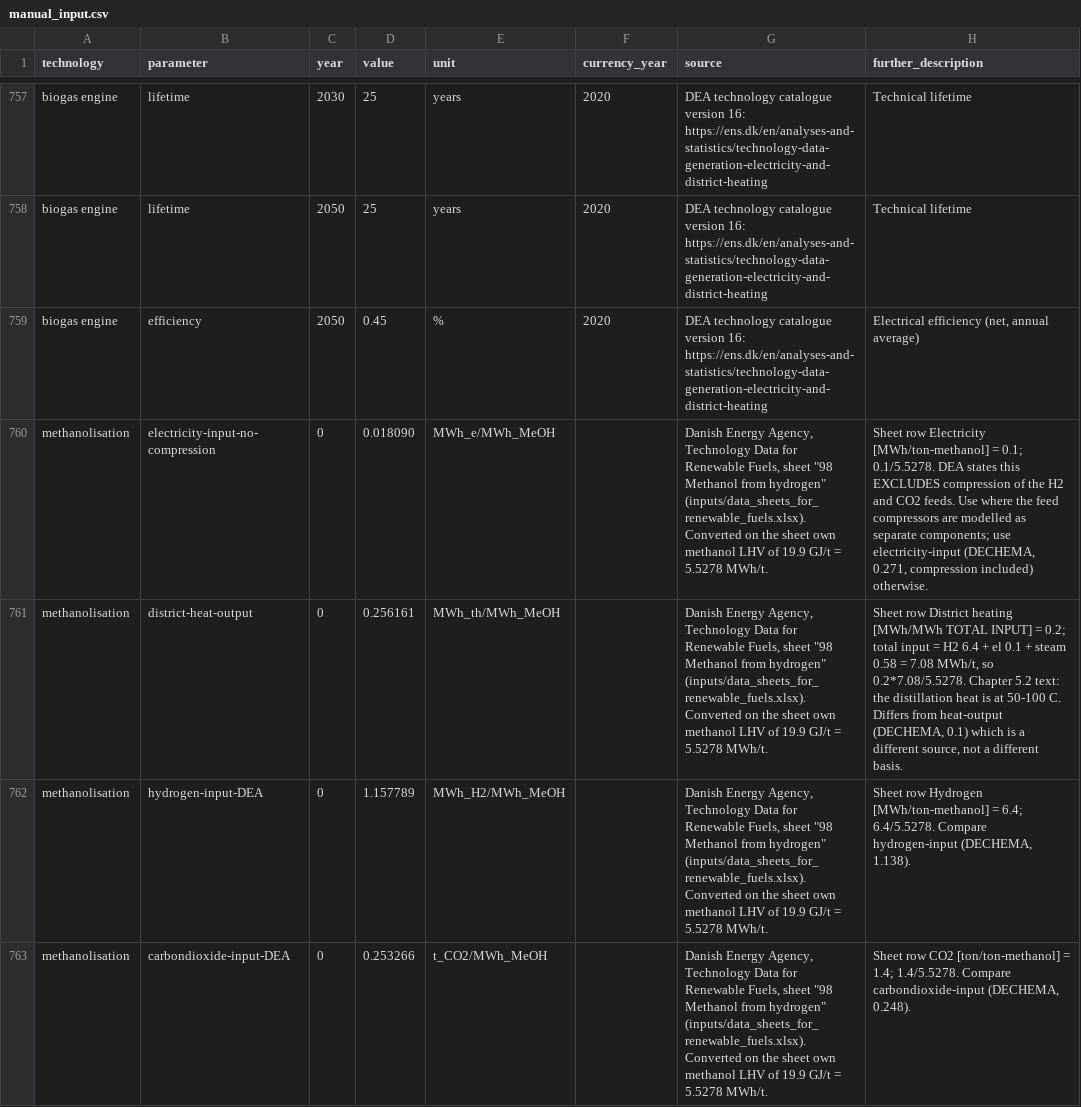
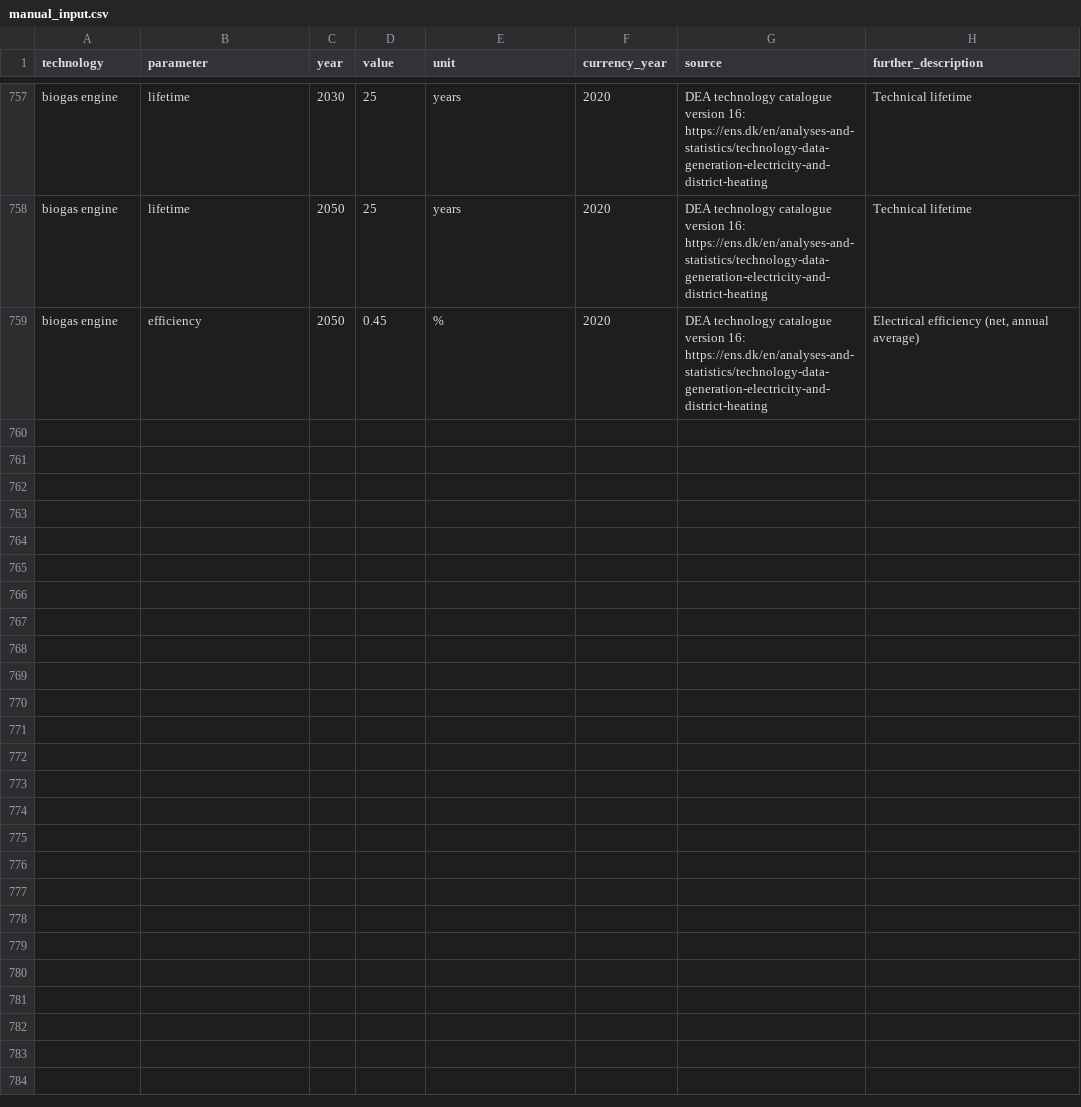
Before and after one commit to BertoGBG/technology-data, a CSV file: inputs/manual_input.csv, drawn as a sheet; only a part is shown, gaps mark what is left out.

```diff
--- a/inputs/manual_input.csv
+++ b/inputs/manual_input.csv
@@ -762,5 +762 @@ biogas engine,lifetime,2050,25,years,2020,"DEA technology catalogue version 16:
 biogas engine,efficiency,2050,0.45,%,2020,"DEA technology catalogue version 16: https://ens.dk/en/analyses-and-statistics/technology-data-generation-electricity-and-district-heating","Electrical efficiency (net, annual average)"
-methanolisation,electricity-input-no-compression,0,0.018090,MWh_e/MWh_MeOH,,"Danish Energy Agency, Technology Data for Renewable Fuels, sheet ""98 Methanol from hydrogen"" (inputs/data_sheets_for_renewable_fuels.xlsx). Converted on the sheet own methanol LHV of 19.9 GJ/t = 5.5278 MWh/t.","Sheet row Electricity [MWh/ton-methanol] = 0.1; 0.1/5.5278. DEA states this EXCLUDES compression of the H2 and CO2 feeds. Use where the feed compressors are modelled as separate components; use electricity-input (DECHEMA, 0.271, compression included) otherwise."
-methanolisation,district-heat-output,0,0.256161,MWh_th/MWh_MeOH,,"Danish Energy Agency, Technology Data for Renewable Fuels, sheet ""98 Methanol from hydrogen"" (inputs/data_sheets_for_renewable_fuels.xlsx). Converted on the sheet own methanol LHV of 19.9 GJ/t = 5.5278 MWh/t.","Sheet row District heating [MWh/MWh TOTAL INPUT] = 0.2; total input = H2 6.4 + el 0.1 + steam 0.58 = 7.08 MWh/t, so 0.2*7.08/5.5278. Chapter 5.2 text: the distillation heat is at 50-100 C. Differs from heat-output (DECHEMA, 0.1) which is a different source, not a different basis."
-methanolisation,hydrogen-input-DEA,0,1.157789,MWh_H2/MWh_MeOH,,"Danish Energy Agency, Technology Data for Renewable Fuels, sheet ""98 Methanol from hydrogen"" (inputs/data_sheets_for_renewable_fuels.xlsx). Converted on the sheet own methanol LHV of 19.9 GJ/t = 5.5278 MWh/t.","Sheet row Hydrogen [MWh/ton-methanol] = 6.4; 6.4/5.5278. Compare hydrogen-input (DECHEMA, 1.138)."
-methanolisation,carbondioxide-input-DEA,0,0.253266,t_CO2/MWh_MeOH,,"Danish Energy Agency, Technology Data for Renewable Fuels, sheet ""98 Methanol from hydrogen"" (inputs/data_sheets_for_renewable_fuels.xlsx). Converted on the sheet own methanol LHV of 19.9 GJ/t = 5.5278 MWh/t.","Sheet row CO2 [ton/ton-methanol] = 1.4; 1.4/5.5278. Compare carbondioxide-input (DECHEMA, 0.248)."
```
Also changed, not shown: inputs/manual_input_extra.csv.
